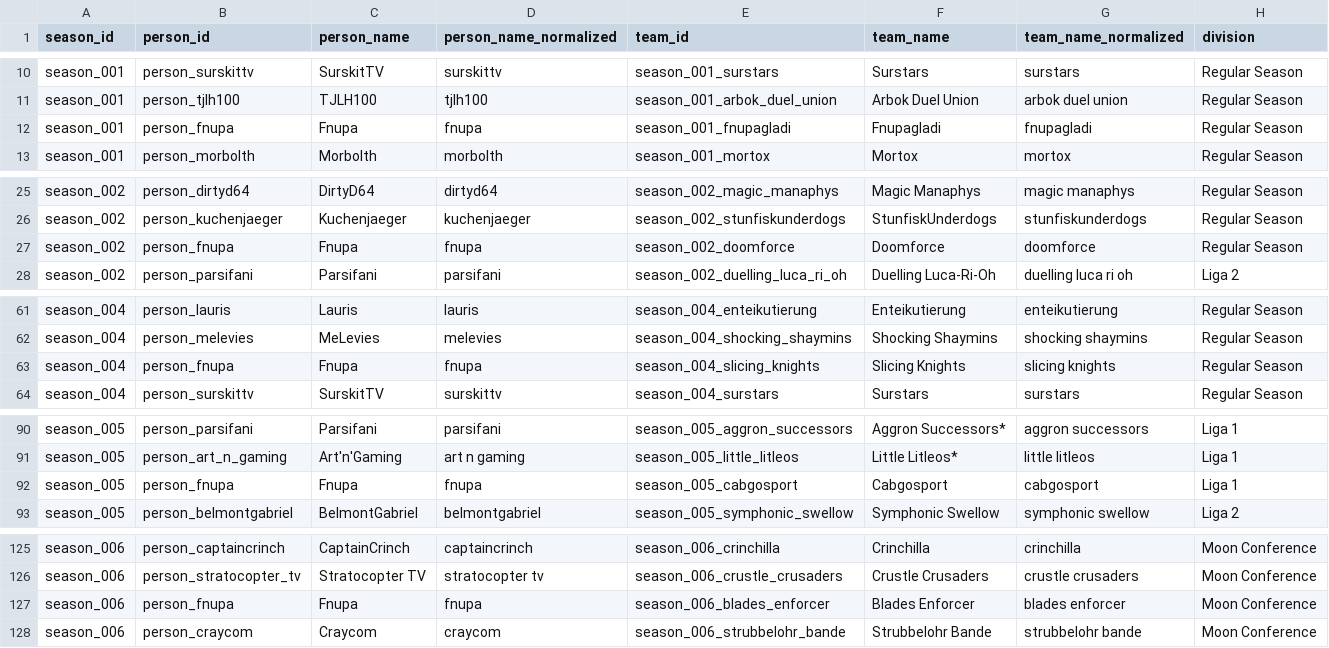
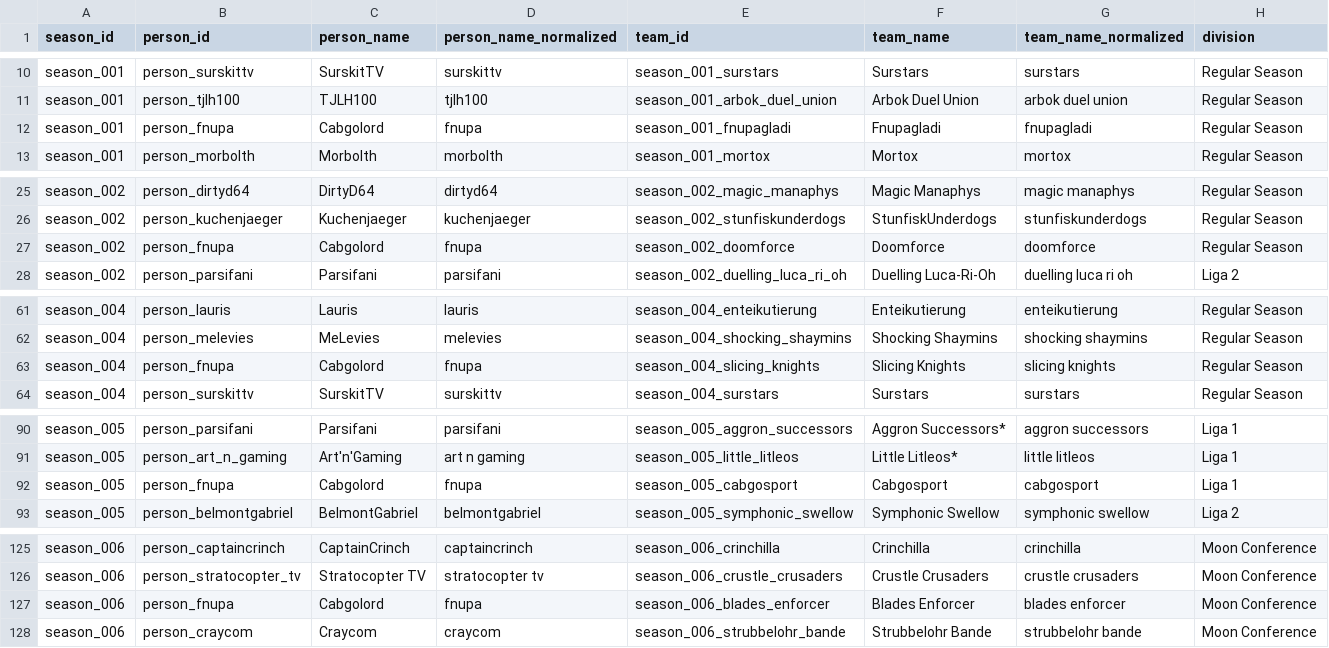
Before and after one commit to FullLifeGames/GPLHistoryVisualizer, a CSV file: data/normalized/person_stints.csv, drawn as a sheet; only a part is shown, gaps mark what is left out; the diff names each change by its address in the sheet, - before the commit and + after, or states it on an @@ line.

```diff
--- a/data/normalized/person_stints.csv
+++ b/data/normalized/person_stints.csv
-C12 (person_name): Fnupa
+C12 (person_name): Cabgolord
-C27 (person_name): Fnupa
+C27 (person_name): Cabgolord
-C63 (person_name): Fnupa
+C63 (person_name): Cabgolord
-C92 (person_name): Fnupa
+C92 (person_name): Cabgolord
-C127 (person_name): Fnupa
+C127 (person_name): Cabgolord
```
Also changed, not shown: data/normalized/matches.csv, data/normalized/pokemon_killlists.csv, 25 other files.
